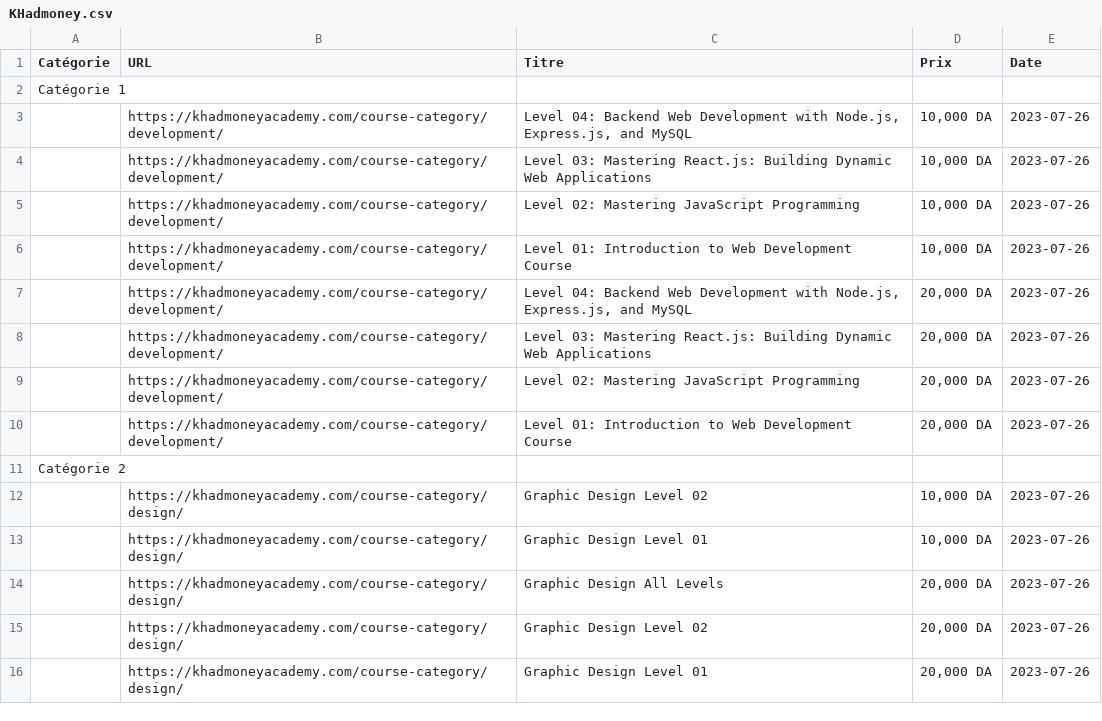
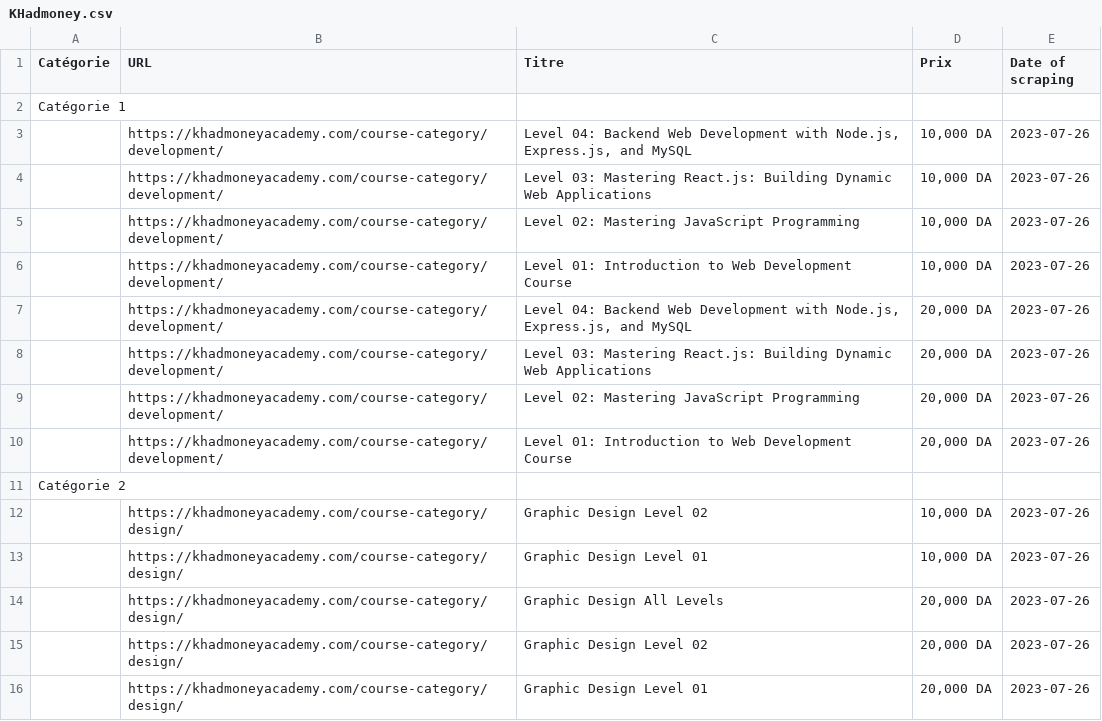
Before and after one commit to srn-ng/scraping, a CSV file: KHadmoney.csv, drawn as a sheet.

```diff
--- a/KHadmoney.csv
+++ b/KHadmoney.csv
@@ -1,2 +1,2 @@
-Catégorie,URL,Titre,Prix,Date
+Catégorie,URL,Titre,Prix,Date of scraping
 Catégorie 1,,,,
```
Also changed, not shown: GoMyCode.csv, 2 other files.
